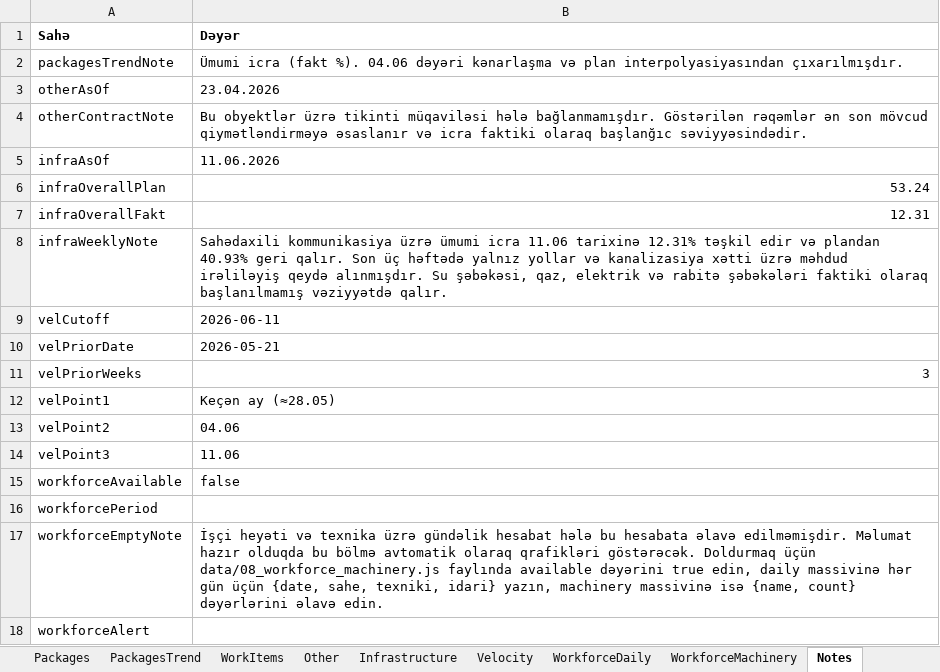
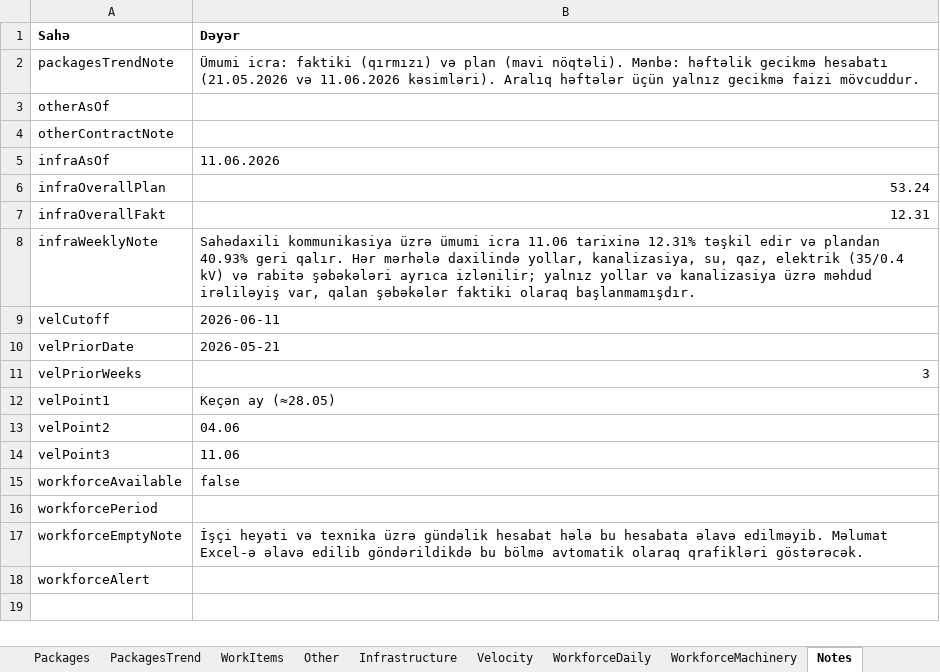
Before and after one commit to Narmin787/Qervend-tikinti-hesabati, an Excel workbook: cities/qervend/source.xlsx, sheet Notes, drawn as a sheet; values as stored, in another font and other column widths than the file's, no borders; the diff names each change by its address in the sheet, - before the commit and + after, or states it on an @@ line.

```diff
--- a/cities/qervend/source.xlsx (sheet Notes)
+++ b/cities/qervend/source.xlsx (sheet Notes)
-B2 (Dəyər): Ümumi icra (fakt %). 04.06 dəyəri kənarlaşma və plan interpolyasiyasından çıxarılmışdır.
+B2 (Dəyər): Ümumi icra: faktiki (qırmızı) və plan (mavi nöqtəli). Mənbə: həftəlik gecikmə hesabatı (21.05.2026 və 11.06.2026 kəsimləri). Aralıq həftələr üçün yalnız gecikmə faizi mövcuddur.
-B3 (Dəyər): 23.04.2026
+B3 (Dəyər): (empty)
-B4 (Dəyər): Bu obyektlər üzrə tikinti müqaviləsi hələ bağlanmamışdır. Göstərilən rəqəmlər ən son mövcud qiymətləndirməyə əsaslanır və icra faktiki olaraq başlanğıc səviyyəsindədir.
+B4 (Dəyər): (empty)
-B8 (Dəyər): …geri qalır. Son üç həftədə yalnız yollar və kanalizasiya xətti üzrə məhdud irəliləyiş qeydə alınmışdır. Su şəbəkəsi, qaz, elektrik və rabitə şəbəkələri faktiki olaraq başlanılmamış vəziyyətdə qalır.
+B8 (Dəyər): …geri qalır. Hər mərhələ daxilində yollar, kanalizasiya, su, qaz, elektrik (35/0.4 kV) və rabitə şəbəkələri ayrıca izlənilir; yalnız yollar və kanalizasiya üzrə məhdud irəliləyiş var, qalan şəbəkələr faktiki olaraq başlanmamışdır.
-B17 (Dəyər): …hesabata əlavə edilməmişdir. Məlumat hazır olduqda bu bölmə avtomatik olaraq qrafikləri göstərəcək. Doldurmaq üçün data/08_workforce_machinery.js faylında available dəyərini true edin, daily massivinə hər gün üçün {date, sahe, texniki, idari} yazın, machinery massivinə isə {name, count} dəyərlərini əlavə edin.
+B17 (Dəyər): …hesabata əlavə edilməyib. Məlumat Excel-ə əlavə edilib göndərildikdə bu bölmə avtomatik olaraq qrafikləri göstərəcək.
```
Also changed, not shown: sheet WorkItems, sheet Infrastructure, sheet Other, sheet Overall, sheet PackagesTrend, sheet Packages, 2 more sheets, 5 other files.
